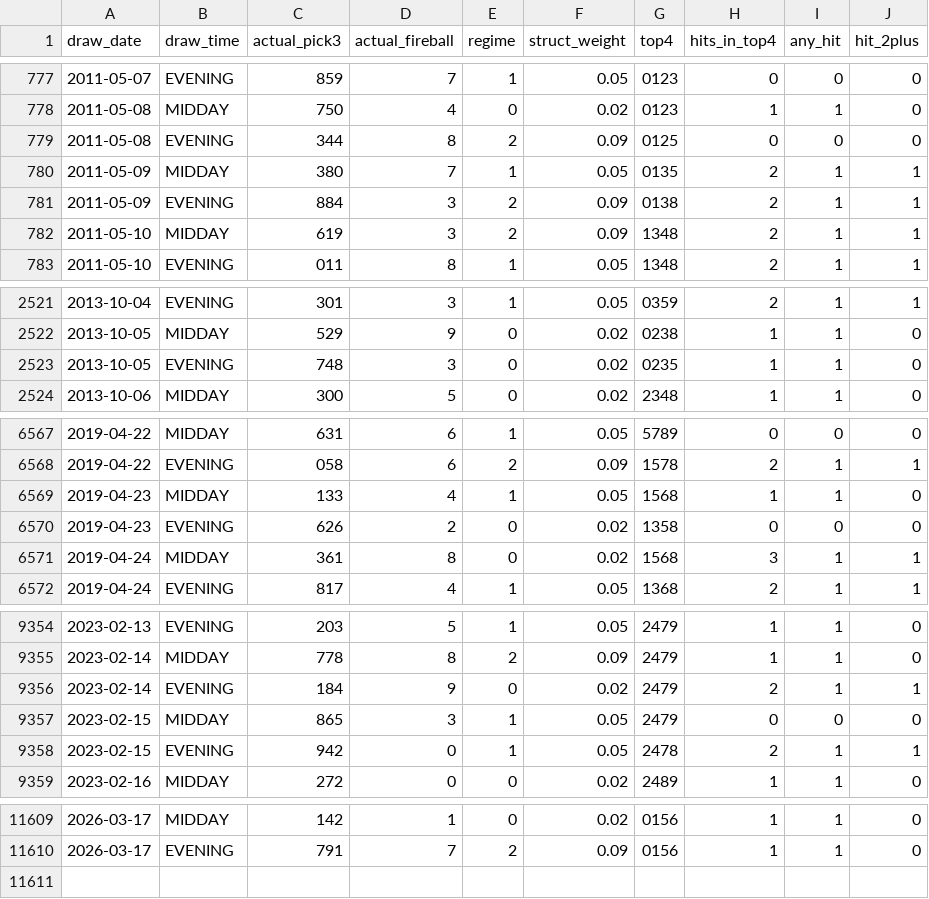
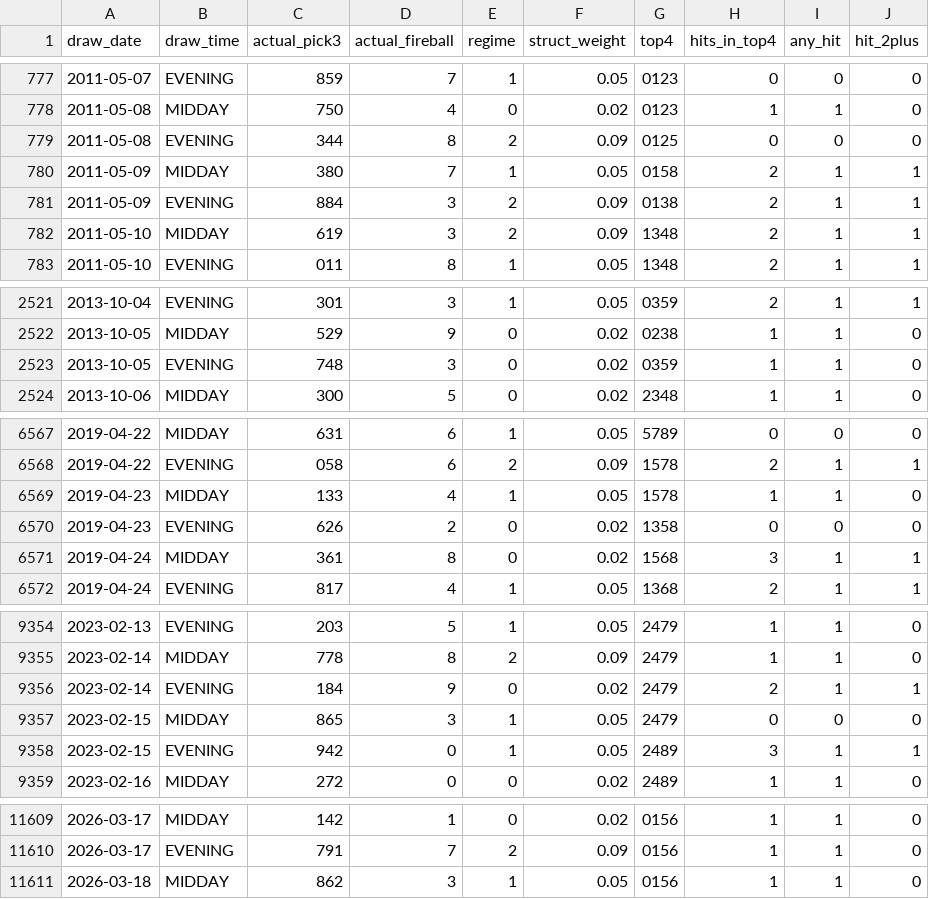
Before and after one commit to Fluffyballs78/il-pick3-pipeline, a CSV file: data/live_performance_log.csv, drawn as a sheet; only a part is shown, gaps mark what is left out; the diff covers the shown part only.

```diff
--- a/data/live_performance_log.csv
+++ b/data/live_performance_log.csv
@@ -779,3 +779,3 @@ draw_date,draw_time,actual_pick3,actual_fireball,regime,struct_weight,top4,hits_
 2011-05-08,EVENING,344,8,2,0.09,0125,0,0,0
-2011-05-09,MIDDAY,380,7,1,0.05,0135,2,1,1
+2011-05-09,MIDDAY,380,7,1,0.05,0158,2,1,1
 2011-05-09,EVENING,884,3,2,0.09,0138,2,1,1
@@ -2522,3 +2522,3 @@ draw_date,draw_time,actual_pick3,actual_fireball,regime,struct_weight,top4,hits_
 2013-10-05,MIDDAY,529,9,0,0.02,0238,1,1,0
-2013-10-05,EVENING,748,3,0,0.02,0235,1,1,0
+2013-10-05,EVENING,748,3,0,0.02,0359,1,1,0
 2013-10-06,MIDDAY,300,5,0,0.02,2348,1,1,0
@@ -6568,3 +6568,3 @@ draw_date,draw_time,actual_pick3,actual_fireball,regime,struct_weight,top4,hits_
 2019-04-22,EVENING,058,6,2,0.09,1578,2,1,1
-2019-04-23,MIDDAY,133,4,1,0.05,1568,1,1,0
+2019-04-23,MIDDAY,133,4,1,0.05,1578,1,1,0
 2019-04-23,EVENING,626,2,0,0.02,1358,0,0,0
@@ -9357,3 +9357,3 @@ draw_date,draw_time,actual_pick3,actual_fireball,regime,struct_weight,top4,hits_
 2023-02-15,MIDDAY,865,3,1,0.05,2479,0,0,0
-2023-02-15,EVENING,942,0,1,0.05,2478,2,1,1
+2023-02-15,EVENING,942,0,1,0.05,2489,3,1,1
 2023-02-16,MIDDAY,272,0,0,0.02,2489,1,1,0
@@ -11610 +11610,2 @@ draw_date,draw_time,actual_pick3,actual_fireball,regime,struct_weight,top4,hits_
 2026-03-17,EVENING,791,7,2,0.09,0156,1,1,0
+2026-03-18,MIDDAY,862,3,1,0.05,0156,1,1,0
```
Also changed, not shown: 2 edited cells elsewhere in this file, 8 other files.
